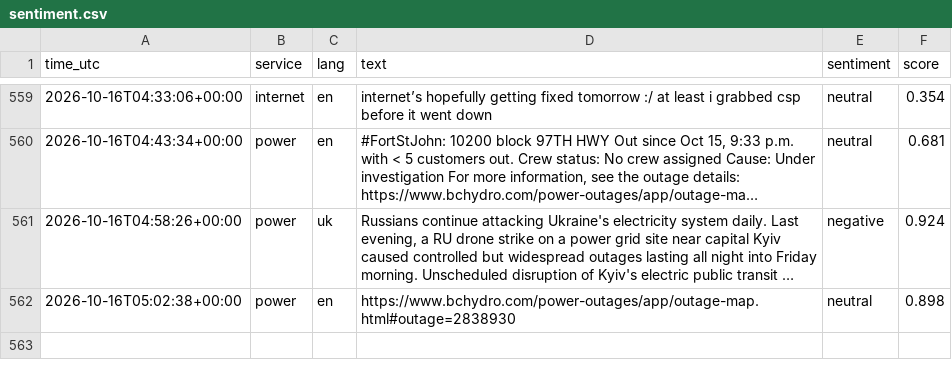
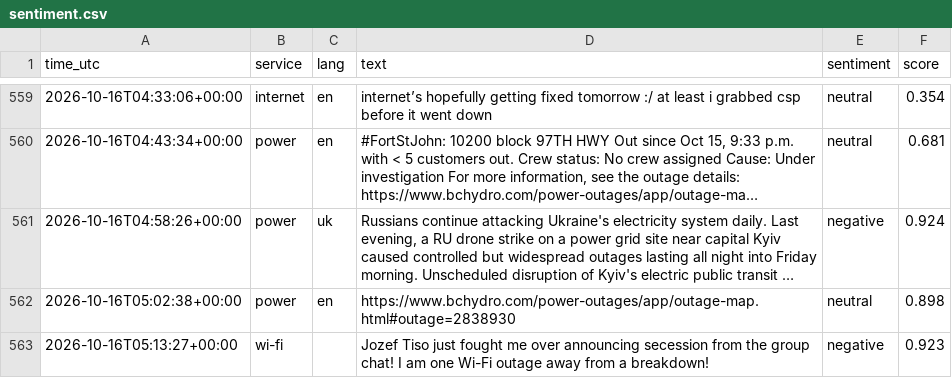
Before and after one commit to 8Y12N/ai4g-portfolio-Yazan_Nemo, a CSV file: Term 1/Week 6/hackathon/data/sentiment.csv, drawn as a sheet; only a part is shown, gaps mark what is left out; long unchanged cells end in ….

```diff
--- a/Term 1/Week 6/hackathon/data/sentiment.csv
+++ b/Term 1/Week 6/hackathon/data/sentiment.csv
@@ -564 +564,2 @@ time_utc,service,lang,text,sentiment,score
 2026-10-16T05:02:38+00:00,power,en,https://www.bchydro.com/power-outages/app/outage-map.html#outage=2838930,neutral,0.898
+2026-10-16T05:13:27+00:00,wi-fi,,Jozef Tiso just fought me over announcing secession from the group chat! I am one Wi-Fi outage away from a breakdown!,negative,0.923
```
Also changed, not shown: Term 1/Week 6/hackathon/data/posts.csv, 1 other file.
